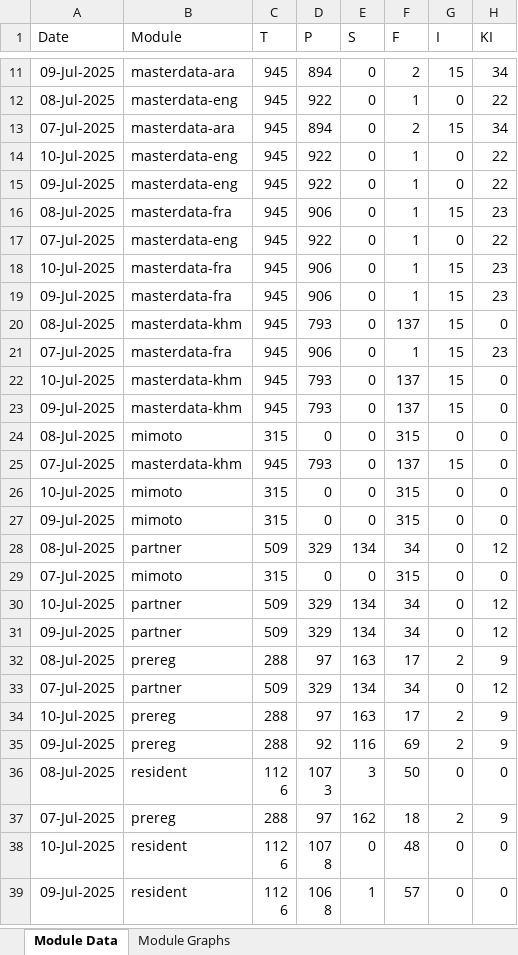
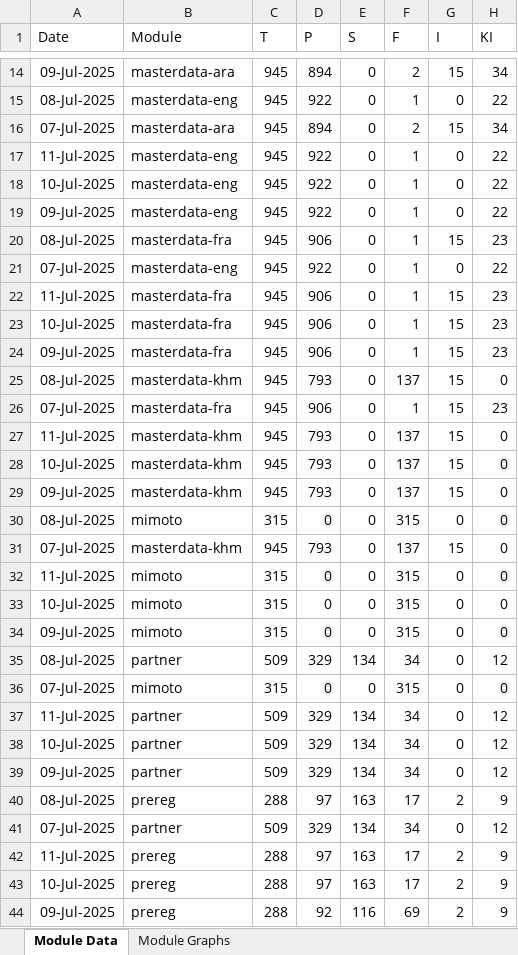
Before and after one commit to mosip/mosip-labs, an Excel workbook: minio-report-tracker/xlxs/qa-base.xlsx, sheet Module Data, drawn as a sheet; only a part is shown, gaps mark what is left out; the shorter side is filled out with more unchanged rows; values as stored, in another font and other column widths than the file's, no borders; the diff covers the shown part only; the diff names each change by its address in the sheet, - before the commit and + after, or states it on an @@ line.

```diff
--- a/minio-report-tracker/xlxs/qa-base.xlsx (sheet Module Data)
+++ b/minio-report-tracker/xlxs/qa-base.xlsx (sheet Module Data)
+row 17: 11-Jul-2025 | masterdata-eng | 945 | 922 | 0 | 1 | 0 | 22
+row 22: 11-Jul-2025 | masterdata-fra | 945 | 906 | 0 | 1 | 15 | 23
+row 27: 11-Jul-2025 | masterdata-khm | 945 | 793 | 0 | 137 | 15 | 0
+row 32: 11-Jul-2025 | mimoto | 315 | 0 | 0 | 315 | 0 | 0
+row 37: 11-Jul-2025 | partner | 509 | 329 | 134 | 34 | 0 | 12
+row 42: 11-Jul-2025 | prereg | 288 | 97 | 163 | 17 | 2 | 9
```
Also changed, not shown: 3 added rows elsewhere in this sheet, charts or pictures, minio-report-tracker/xlxs/cellbox21.xlsx, minio-report-tracker/xlxs/dev-int.xlsx, 13 other files.
